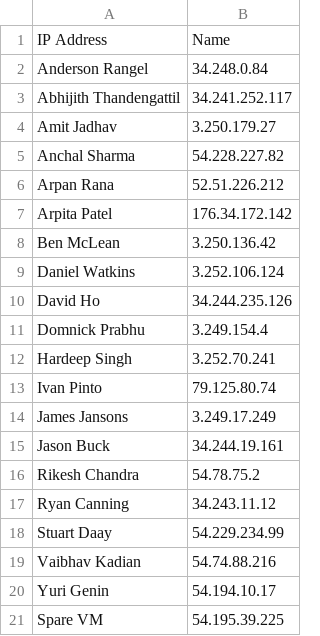
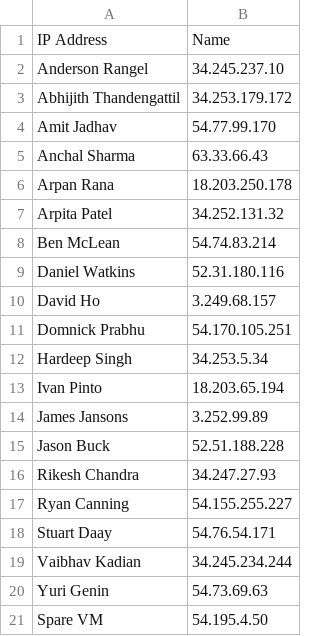
Before and after one commit to leganderson-dev/DBDevOpsInADay, a CSV file: VM Allocations.csv, drawn as a sheet.

Commit message:
Update VM Allocations.csv

```diff
--- a/VM Allocations.csv
+++ b/VM Allocations.csv
@@ -1,21 +1,21 @@
 IP Address,Name
-Anderson Rangel, 34.248.0.84
-Abhijith Thandengattil,	34.241.252.117
-Amit Jadhav,	3.250.179.27
-Anchal Sharma,	54.228.227.82
-Arpan Rana,	52.51.226.212
-Arpita Patel,	176.34.172.142
-Ben McLean,	3.250.136.42
-Daniel Watkins,	3.252.106.124
-David Ho,	34.244.235.126
-Domnick Prabhu,	3.249.154.4
-Hardeep Singh,	3.252.70.241
-Ivan Pinto,	79.125.80.74
-James Jansons,	3.249.17.249
-Jason Buck,	34.244.19.161
-Rikesh Chandra,	54.78.75.2
-Ryan Canning,	34.243.11.12
-Stuart Daay,	54.229.234.99
-Vaibhav Kadian,	54.74.88.216
-Yuri Genin,	54.194.10.17
-Spare VM,	54.195.39.225
+Anderson Rangel, 	34.245.237.10
+Abhijith Thandengattil,	34.253.179.172
+Amit Jadhav,	54.77.99.170
+Anchal Sharma,	63.33.66.43
+Arpan Rana,	18.203.250.178
+Arpita Patel,	34.252.131.32
+Ben McLean,	54.74.83.214
+Daniel Watkins,	52.31.180.116
+David Ho,	3.249.68.157
+Domnick Prabhu,	54.170.105.251
+Hardeep Singh,	34.253.5.34
+Ivan Pinto,	18.203.65.194
+James Jansons,	3.252.99.89
+Jason Buck,	52.51.188.228
+Rikesh Chandra,	34.247.27.93
+Ryan Canning,	54.155.255.227
+Stuart Daay,	54.76.54.171
+Vaibhav Kadian,	34.245.234.244
+Yuri Genin,	54.73.69.63
+Spare VM,	54.195.4.50
```
